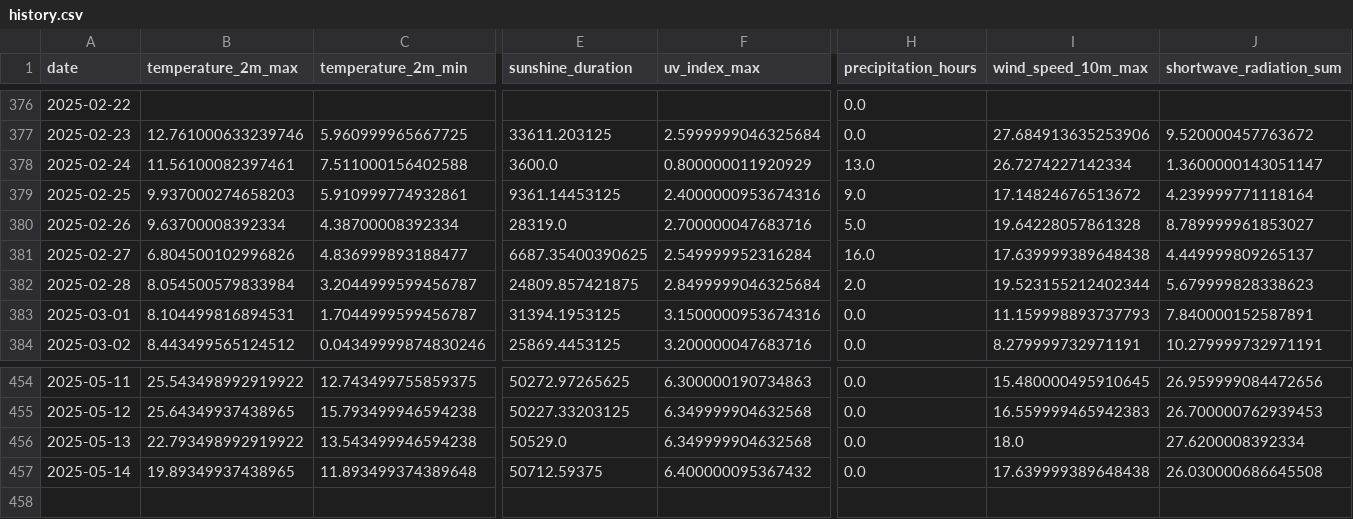
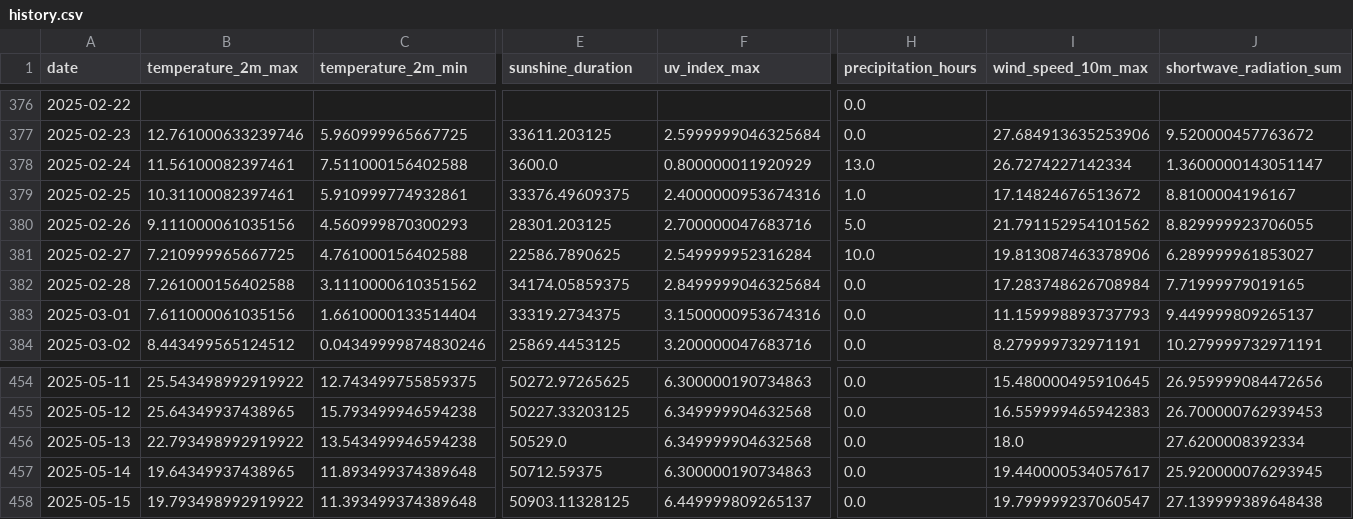
Before and after one commit to koaning/solah, a CSV file: data/history.csv, drawn as a sheet; only a part is shown, gaps mark what is left out; rows hold the shown columns only; the diff names each change by its address in the sheet, - before the commit and + after, or states it on an @@ line.

```diff
--- a/data/history.csv
+++ b/data/history.csv
-B379 (temperature_2m_max): 9.937000274658203
+B379 (temperature_2m_max): 10.31100082397461
-E379 (sunshine_duration): 9361.14453125
+E379 (sunshine_duration): 33376.49609375
-H379 (precipitation_hours): 9.0
+H379 (precipitation_hours): 1.0
-J379 (shortwave_radiation_sum): 4.239999771118164
+J379 (shortwave_radiation_sum): 8.8100004196167
-B380 (temperature_2m_max): 9.63700008392334
+B380 (temperature_2m_max): 9.111000061035156
-C380 (temperature_2m_min): 4.38700008392334
+C380 (temperature_2m_min): 4.560999870300293
-E380 (sunshine_duration): 28319.0
+E380 (sunshine_duration): 28301.203125
-I380 (wind_speed_10m_max): 19.64228057861328
+I380 (wind_speed_10m_max): 21.791152954101562
-J380 (shortwave_radiation_sum): 8.789999961853027
+J380 (shortwave_radiation_sum): 8.829999923706055
-B381 (temperature_2m_max): 6.804500102996826
+B381 (temperature_2m_max): 7.210999965667725
-C381 (temperature_2m_min): 4.836999893188477
+C381 (temperature_2m_min): 4.761000156402588
-E381 (sunshine_duration): 6687.35400390625
+E381 (sunshine_duration): 22586.7890625
-H381 (precipitation_hours): 16.0
+H381 (precipitation_hours): 10.0
-I381 (wind_speed_10m_max): 17.639999389648438
+I381 (wind_speed_10m_max): 19.813087463378906
-J381 (shortwave_radiation_sum): 4.449999809265137
+J381 (shortwave_radiation_sum): 6.289999961853027
-B382 (temperature_2m_max): 8.054500579833984
+B382 (temperature_2m_max): 7.261000156402588
-C382 (temperature_2m_min): 3.2044999599456787
+C382 (temperature_2m_min): 3.1110000610351562
-E382 (sunshine_duration): 24809.857421875
+E382 (sunshine_duration): 34174.05859375
-H382 (precipitation_hours): 2.0
+H382 (precipitation_hours): 0.0
-I382 (wind_speed_10m_max): 19.523155212402344
+I382 (wind_speed_10m_max): 17.283748626708984
-J382 (shortwave_radiation_sum): 5.679999828338623
+J382 (shortwave_radiation_sum): 7.71999979019165
-B383 (temperature_2m_max): 8.104499816894531
+B383 (temperature_2m_max): 7.611000061035156
-C383 (temperature_2m_min): 1.7044999599456787
+C383 (temperature_2m_min): 1.6610000133514404
-E383 (sunshine_duration): 31394.1953125
+E383 (sunshine_duration): 33319.2734375
-J383 (shortwave_radiation_sum): 7.840000152587891
+J383 (shortwave_radiation_sum): 9.449999809265137
-B457 (temperature_2m_max): 19.89349937438965
+B457 (temperature_2m_max): 19.64349937438965
-F457 (uv_index_max): 6.400000095367432
+F457 (uv_index_max): 6.300000190734863
-I457 (wind_speed_10m_max): 17.639999389648438
+I457 (wind_speed_10m_max): 19.440000534057617
-J457 (shortwave_radiation_sum): 26.030000686645508
+J457 (shortwave_radiation_sum): 25.920000076293945
+row 458: 2025-05-15 | 19.793498992919922 | 11.393499374389648 | 50903.11328125 | 6.449999809265137 | 0.0 | 19.799999237060547 | 27.139999389648438
```
Also changed, not shown: data/merged.csv.
